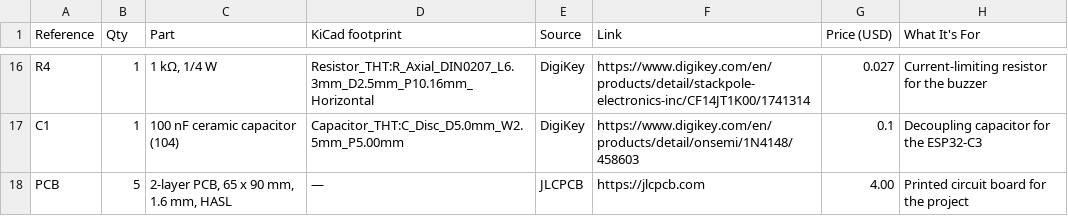
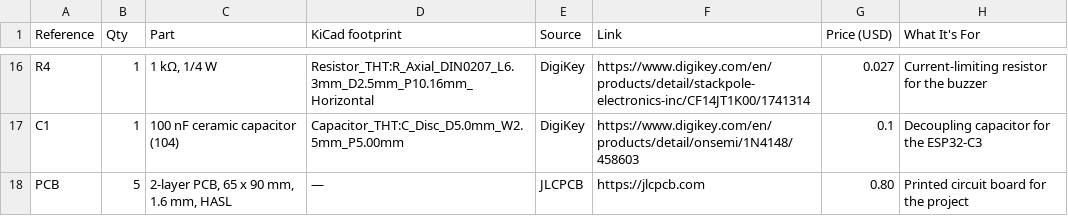
Before and after one commit to techmoocher/kitsujikan, a CSV file: kitsujikan_BOM.csv, drawn as a sheet; only a part is shown, gaps mark what is left out.

Commit message:
BOM update

```diff
--- a/kitsujikan_BOM.csv
+++ b/kitsujikan_BOM.csv
@@ -17,2 +17,2 @@
 "C1","1","100 nF ceramic capacitor (104)","Capacitor_THT:C_Disc_D5.0mm_W2.5mm_P5.00mm","DigiKey","https://www.digikey.com/en/products/detail/onsemi/1N4148/458603","0.1","Decoupling capacitor for the ESP32-C3"
-"PCB","5","2-layer PCB, 65 x 90 mm, 1.6 mm, HASL","—","JLCPCB","https://jlcpcb.com","4.00","Printed circuit board for the project"
+"PCB","5","2-layer PCB, 65 x 90 mm, 1.6 mm, HASL","—","JLCPCB","https://jlcpcb.com","0.80","Printed circuit board for the project"
```
